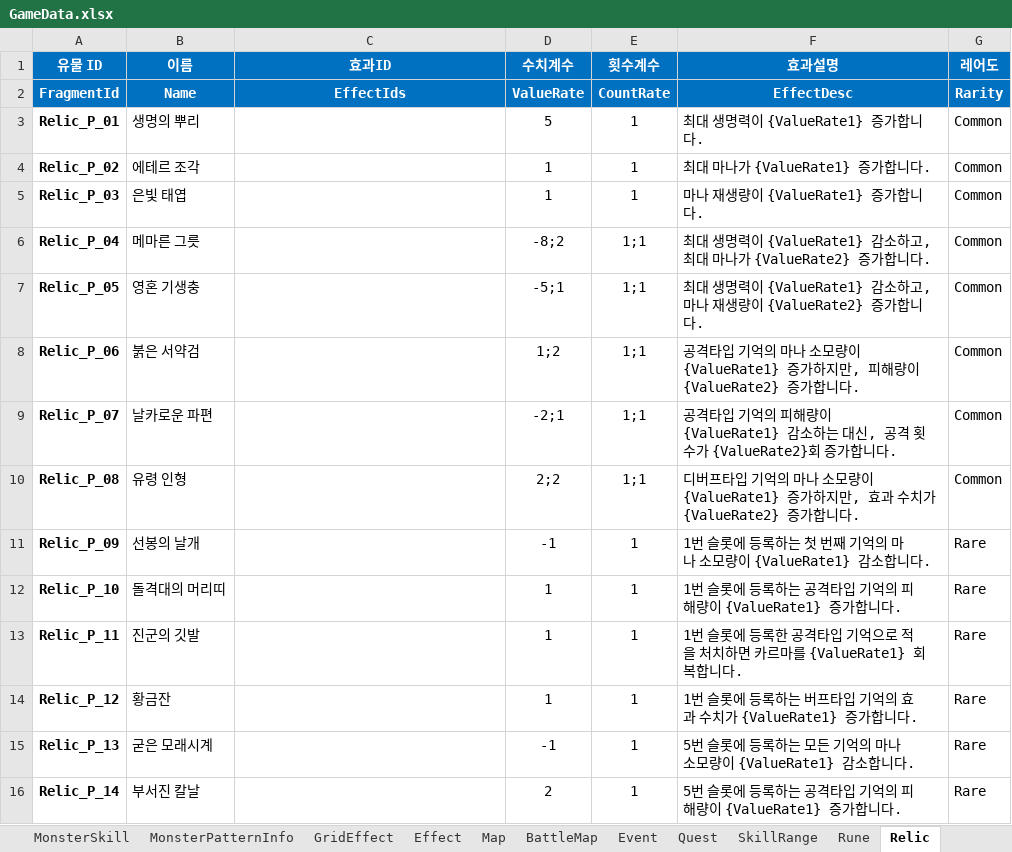
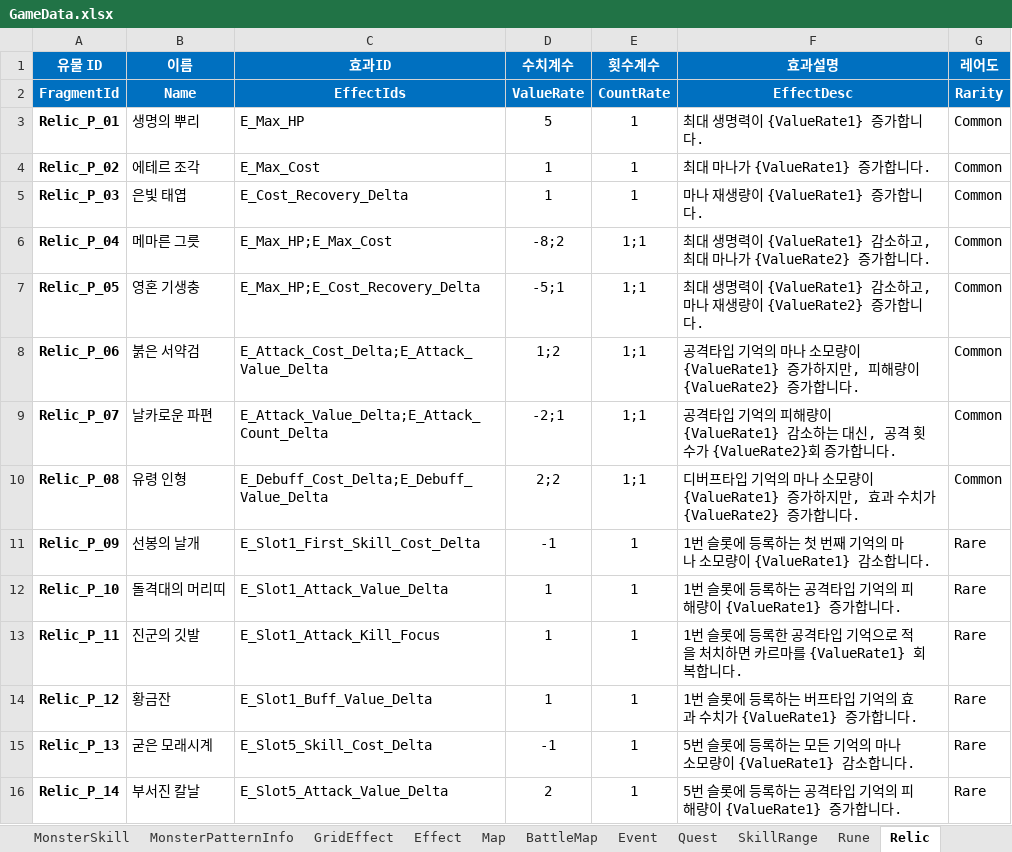
Before and after one commit to BIRANG22/RELIC, an Excel workbook: Assets/ExcelSource/GameData.xlsx, sheet Relic, drawn as a sheet; only a part is shown; values as stored, in another font and other column widths than the file's, no borders; the diff covers the shown part only; the diff names each change by its address in the sheet, - before the commit and + after, or states it on an @@ line.

```diff
--- a/Assets/ExcelSource/GameData.xlsx (sheet Relic)
+++ b/Assets/ExcelSource/GameData.xlsx (sheet Relic)
-C3 (효과ID): (empty)
+C3 (효과ID): E_Max_HP
-C4 (효과ID): (empty)
+C4 (효과ID): E_Max_Cost
-C5 (효과ID): (empty)
+C5 (효과ID): E_Cost_Recovery_Delta
-C6 (효과ID): (empty)
+C6 (효과ID): E_Max_HP;E_Max_Cost
-C7 (효과ID): (empty)
+C7 (효과ID): E_Max_HP;E_Cost_Recovery_Delta
-C8 (효과ID): (empty)
+C8 (효과ID): E_Attack_Cost_Delta;E_Attack_Value_Delta
-C9 (효과ID): (empty)
+C9 (효과ID): E_Attack_Value_Delta;E_Attack_Count_Delta
-C10 (효과ID): (empty)
+C10 (효과ID): E_Debuff_Cost_Delta;E_Debuff_Value_Delta
-C11 (효과ID): (empty)
+C11 (효과ID): E_Slot1_First_Skill_Cost_Delta
-C12 (효과ID): (empty)
+C12 (효과ID): E_Slot1_Attack_Value_Delta
-C13 (효과ID): (empty)
+C13 (효과ID): E_Slot1_Attack_Kill_Focus
-C14 (효과ID): (empty)
+C14 (효과ID): E_Slot1_Buff_Value_Delta
-C15 (효과ID): (empty)
+C15 (효과ID): E_Slot5_Skill_Cost_Delta
-C16 (효과ID): (empty)
+C16 (효과ID): E_Slot5_Attack_Value_Delta
```
Also changed, not shown: 57 edited cells elsewhere in this sheet, sheet Effect, sheet GridEffect, 6 other files.
